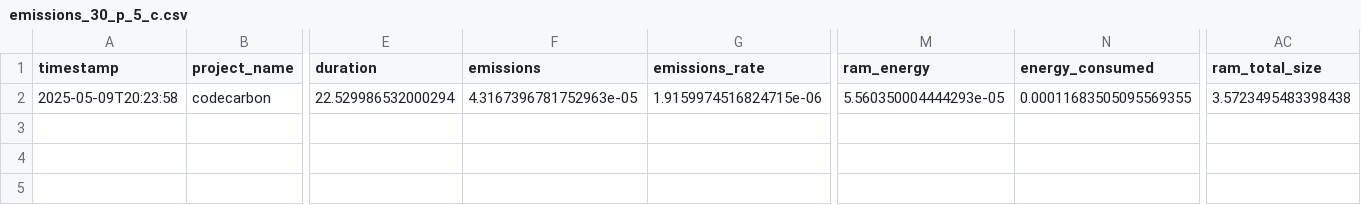
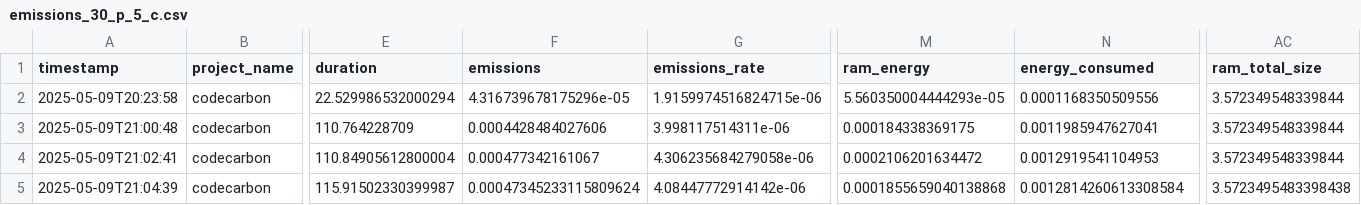
Before and after one commit to lizageorge/cs525_project, a CSV file: simulators/emissions_outputs/emissions_30_p_5_c.csv, drawn as a sheet; only a part is shown, gaps mark what is left out; rows hold the shown columns only; the diff names each change by its address in the sheet, - before the commit and + after, or states it on an @@ line.

```diff
--- a/simulators/emissions_outputs/emissions_30_p_5_c.csv
+++ b/simulators/emissions_outputs/emissions_30_p_5_c.csv
-F2 (emissions): 4.3167396781752963e-05
+F2 (emissions): 4.316739678175296e-05
-N2 (energy_consumed): 0.00011683505095569355
+N2 (energy_consumed): 0.0001168350509556
-AC2 (ram_total_size): 3.5723495483398438
+AC2 (ram_total_size): 3.572349548339844
+row 3: 2025-05-09T21:00:48 | codecarbon | 110.764228709 | 0.0004428484027606 | 3.998117514311e-06 | 0.000184338369175 | 0.0011985947627041 | 3.572349548339844
+row 4: 2025-05-09T21:02:41 | codecarbon | 110.84905612800004 | 0.000477342161067 | 4.306235684279058e-06 | 0.0002106201634472 | 0.0012919541104953 | 3.572349548339844
+row 5: 2025-05-09T21:04:39 | codecarbon | 115.91502330399987 | 0.00047345233115809624 | 4.08447772914142e-06 | 0.0001855659040138868 | 0.0012814260613308584 | 3.5723495483398438
```
Also changed, not shown: simulators/emissions_outputs/emissions_30_p_10_c.csv, 11 other files.
